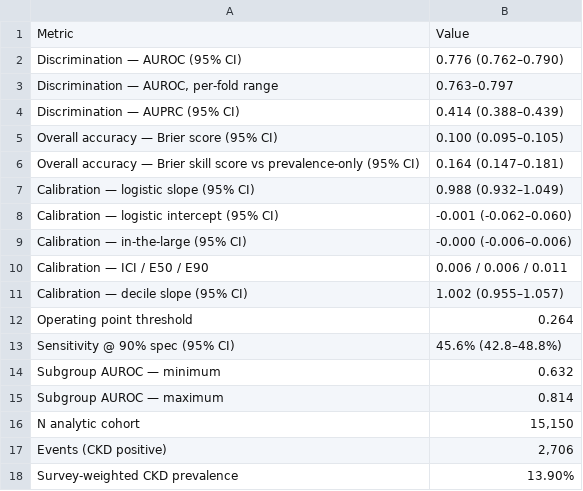
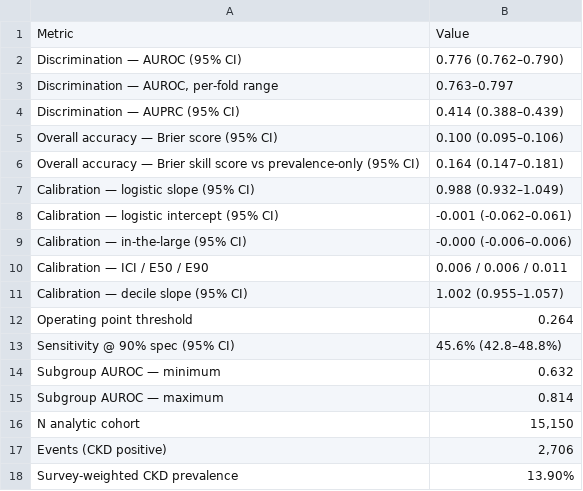
Before and after one commit to ajitbubu/sdoh_ckd_pred, a CSV file: tables_phs/table2_performance_summary.csv, drawn as a sheet.

```diff
--- a/tables_phs/table2_performance_summary.csv
+++ b/tables_phs/table2_performance_summary.csv
@@ -4,6 +4,6 @@ Discrimination — AUROC (95% CI),0.776 (0.762–0.790)
 Discrimination — AUPRC (95% CI),0.414 (0.388–0.439)
-Overall accuracy — Brier score (95% CI),0.100 (0.095–0.105)
+Overall accuracy — Brier score (95% CI),0.100 (0.095–0.106)
 Overall accuracy — Brier skill score vs prevalence-only (95% CI),0.164 (0.147–0.181)
 Calibration — logistic slope (95% CI),0.988 (0.932–1.049)
-Calibration — logistic intercept (95% CI),-0.001 (-0.062–0.060)
+Calibration — logistic intercept (95% CI),-0.001 (-0.062–0.061)
 Calibration — in-the-large (95% CI),-0.000 (-0.006–0.006)
```
Also changed, not shown: 7 other files.
